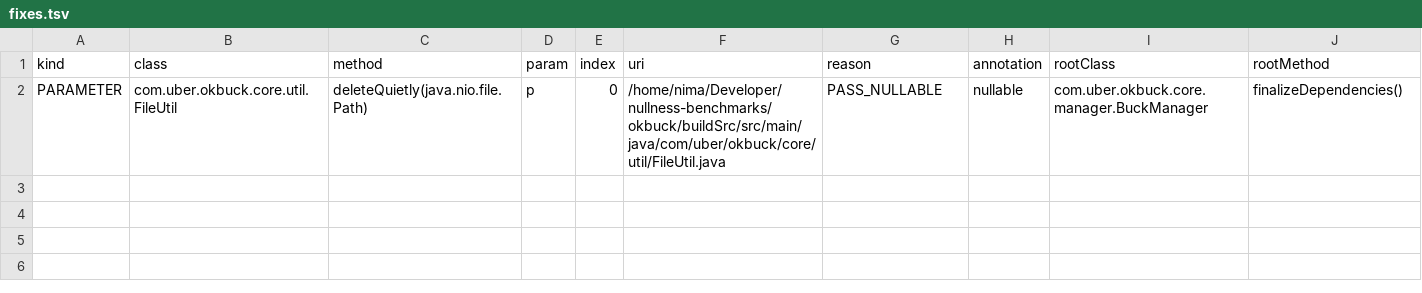
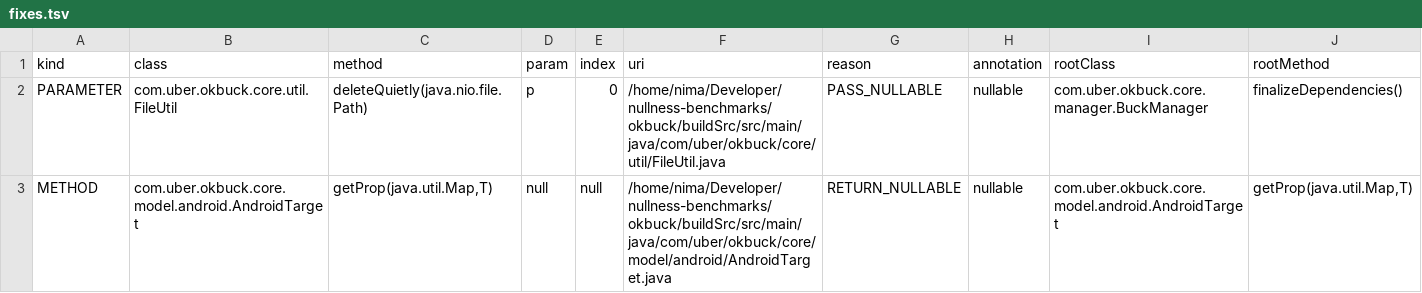
Before and after one commit to nimakarimipour/okbuck, a TSV file: annotator-out/0/fixes.tsv, drawn as a sheet; the diff names each change by its address in the sheet, - before the commit and + after, or states it on an @@ line.

```diff
--- a/annotator-out/0/fixes.tsv
+++ b/annotator-out/0/fixes.tsv
+row 3: METHOD | com.uber.okbuck.core.model.android.AndroidTarget | getProp(java.util.Map,T) | null | null | /home/nima/Developer/nullness-benchmarks/okbuck/buildSrc/src/main/java/com/uber/okbuck/core/model/android/AndroidTarget.java | RETURN_NULLABLE | nullable | com.uber.okbuck.core.model.android.AndroidTarget | getProp(java.util.Map,T)
```
Also changed, not shown: annotator-out/0/errors.tsv, annotator-out/0/field_init.tsv, 6 other files.
